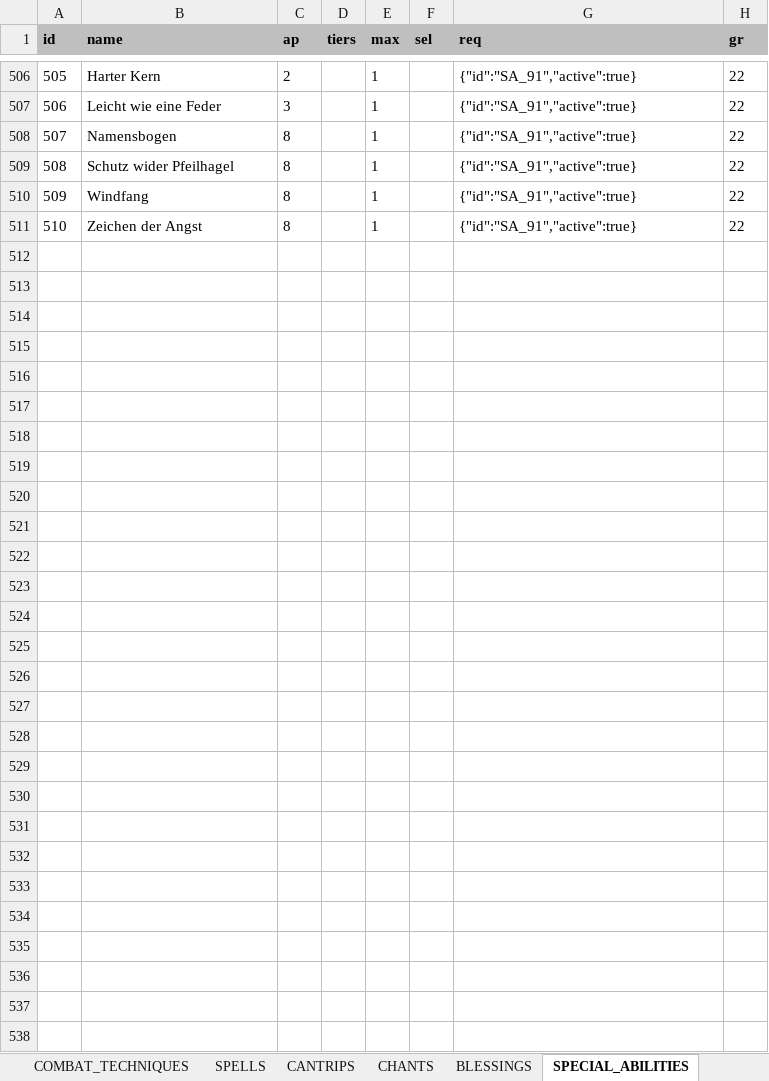
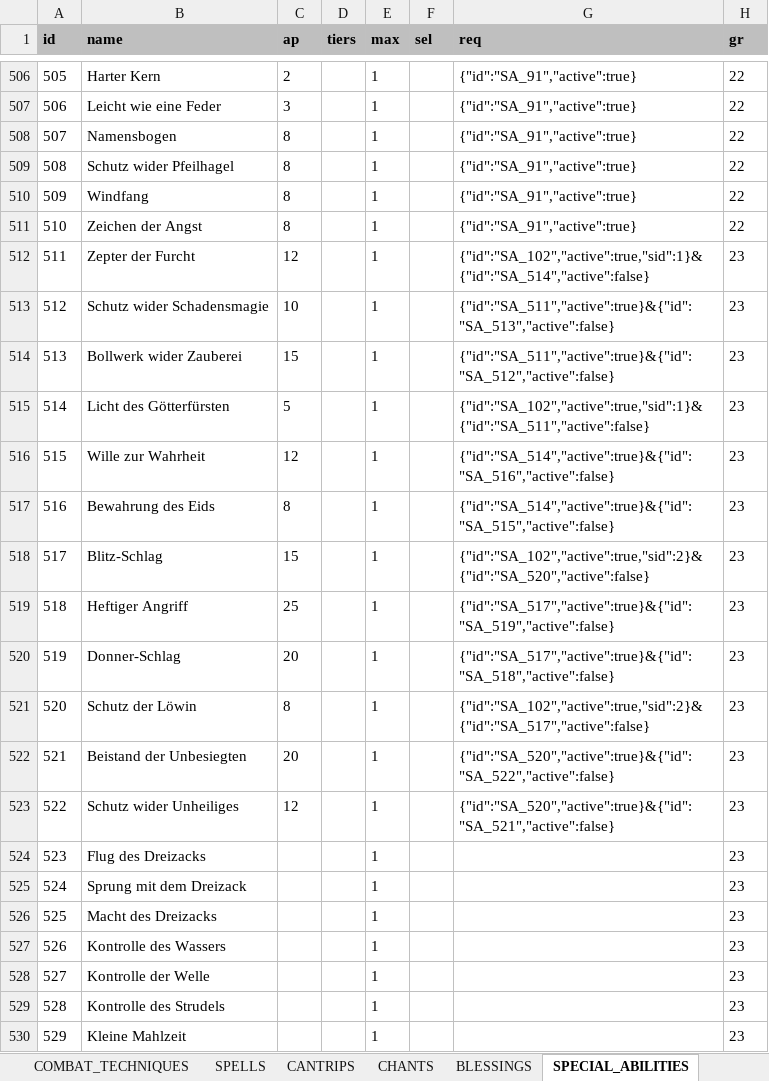
Before and after one commit to elyukai/optolith-client, an Excel workbook: src/data/TDE5.xlsx, sheet SPECIAL_ABILITIES, drawn as a sheet; only a part is shown, gaps mark what is left out; values as stored, in another font and other column widths than the file's, no borders; table styles not drawn; the diff covers the shown part only; the diff names each change by its address in the sheet, - before the commit and + after, or states it on an @@ line.

```diff
--- a/src/data/TDE5.xlsx (sheet SPECIAL_ABILITIES)
+++ b/src/data/TDE5.xlsx (sheet SPECIAL_ABILITIES)
+row 512: 511 | Zepter der Furcht | 12 |  | 1 |  | {"id":"SA_102","active":true,"sid":1}&{"id":"SA_514","active":false} | 23
+row 513: 512 | Schutz wider Schadensmagie | 10 |  | 1 |  | {"id":"SA_511","active":true}&{"id":"SA_513","active":false} | 23
+row 514: 513 | Bollwerk wider Zauberei | 15 |  | 1 |  | {"id":"SA_511","active":true}&{"id":"SA_512","active":false} | 23
+row 515: 514 | Licht des Götterfürsten | 5 |  | 1 |  | {"id":"SA_102","active":true,"sid":1}&{"id":"SA_511","active":false} | 23
+row 516: 515 | Wille zur Wahrheit | 12 |  | 1 |  | {"id":"SA_514","active":true}&{"id":"SA_516","active":false} | 23
+row 517: 516 | Bewahrung des Eids | 8 |  | 1 |  | {"id":"SA_514","active":true}&{"id":"SA_515","active":false} | 23
+row 518: 517 | Blitz-Schlag | 15 |  | 1 |  | {"id":"SA_102","active":true,"sid":2}&{"id":"SA_520","active":false} | 23
+row 519: 518 | Heftiger Angriff | 25 |  | 1 |  | {"id":"SA_517","active":true}&{"id":"SA_519","active":false} | 23
+row 520: 519 | Donner-Schlag | 20 |  | 1 |  | {"id":"SA_517","active":true}&{"id":"SA_518","active":false} | 23
+row 521: 520 | Schutz der Löwin | 8 |  | 1 |  | {"id":"SA_102","active":true,"sid":2}&{"id":"SA_517","active":false} | 23
+row 522: 521 | Beistand der Unbesiegten | 20 |  | 1 |  | {"id":"SA_520","active":true}&{"id":"SA_522","active":false} | 23
+row 523: 522 | Schutz wider Unheiliges | 12 |  | 1 |  | {"id":"SA_520","active":true}&{"id":"SA_521","active":false} | 23
+row 524: 523 | Flug des Dreizacks |  |  | 1 |  |  | 23
+row 525: 524 | Sprung mit dem Dreizack |  |  | 1 |  |  | 23
+row 526: 525 | Macht des Dreizacks |  |  | 1 |  |  | 23
+row 527: 526 | Kontrolle des Wassers |  |  | 1 |  |  | 23
+row 528: 527 | Kontrolle der Welle |  |  | 1 |  |  | 23
+row 529: 528 | Kontrolle des Strudels |  |  | 1 |  |  | 23
+row 530: 529 | Kleine Mahlzeit |  |  | 1 |  |  | 23
```
Also changed, not shown: 251 added rows elsewhere in this sheet, 10 other files.
